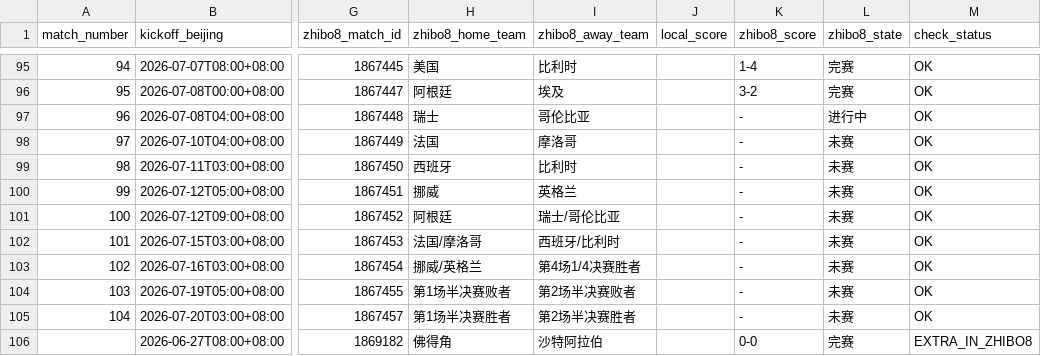
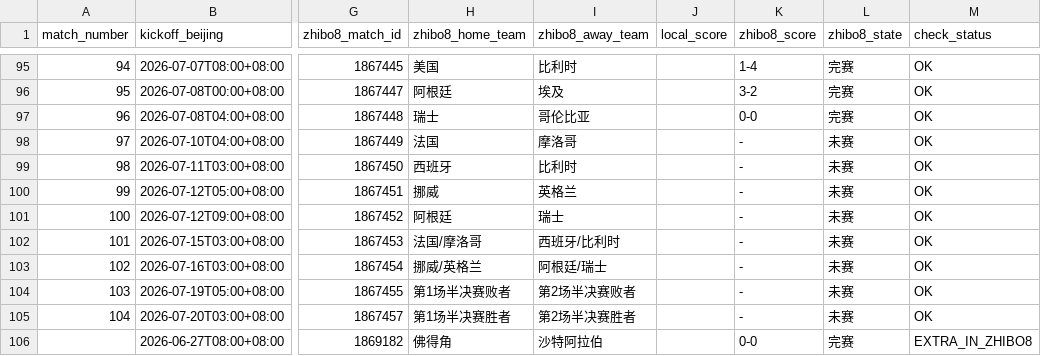
Before and after one commit to fcbhuai-afk/worldcup26, a CSV file: data/processed/schedule_crosscheck_zhibo8.csv, drawn as a sheet; only a part is shown, gaps mark what is left out; the diff names each change by its address in the sheet, - before the commit and + after, or states it on an @@ line.

```diff
--- a/data/processed/schedule_crosscheck_zhibo8.csv
+++ b/data/processed/schedule_crosscheck_zhibo8.csv
-K97 (zhibo8_score): -
+K97 (zhibo8_score): 0-0
-L97 (zhibo8_state): 进行中
+L97 (zhibo8_state): 完赛
-I101 (zhibo8_away_team): 瑞士/哥伦比亚
+I101 (zhibo8_away_team): 瑞士
-I103 (zhibo8_away_team): 第4场1/4决赛胜者
+I103 (zhibo8_away_team): 阿根廷/瑞士
```
Also changed, not shown: data/processed/zhibo8_schedule.csv, 2 other files.
